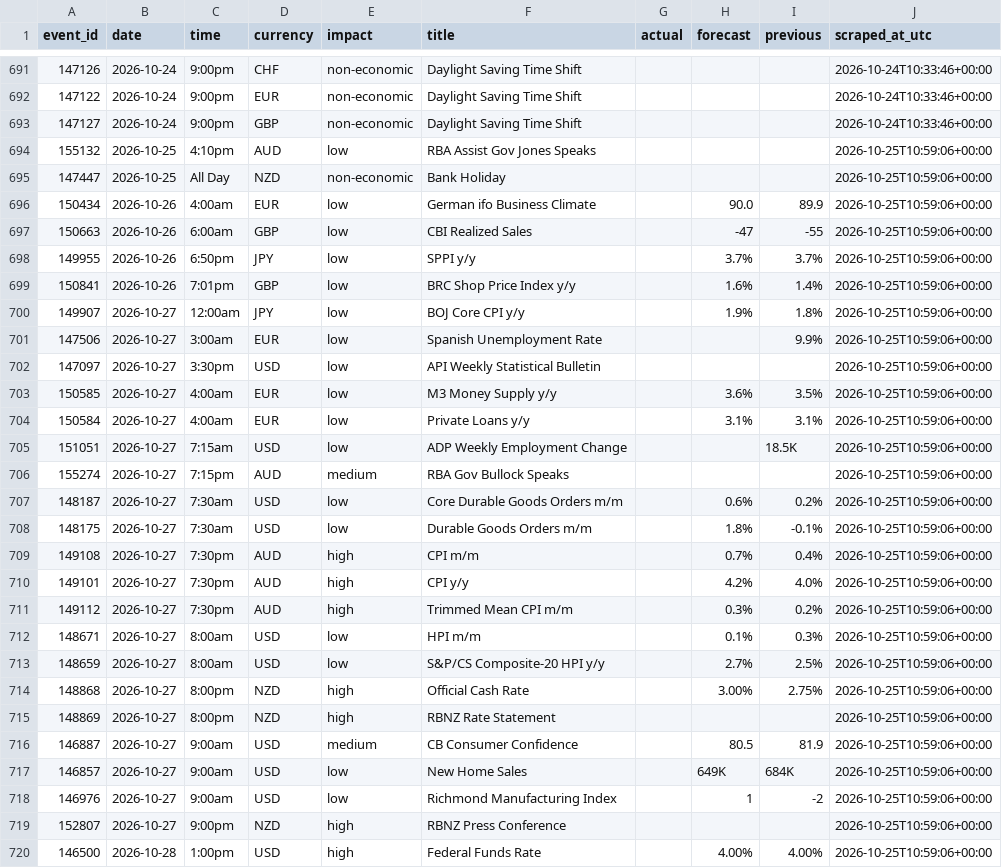
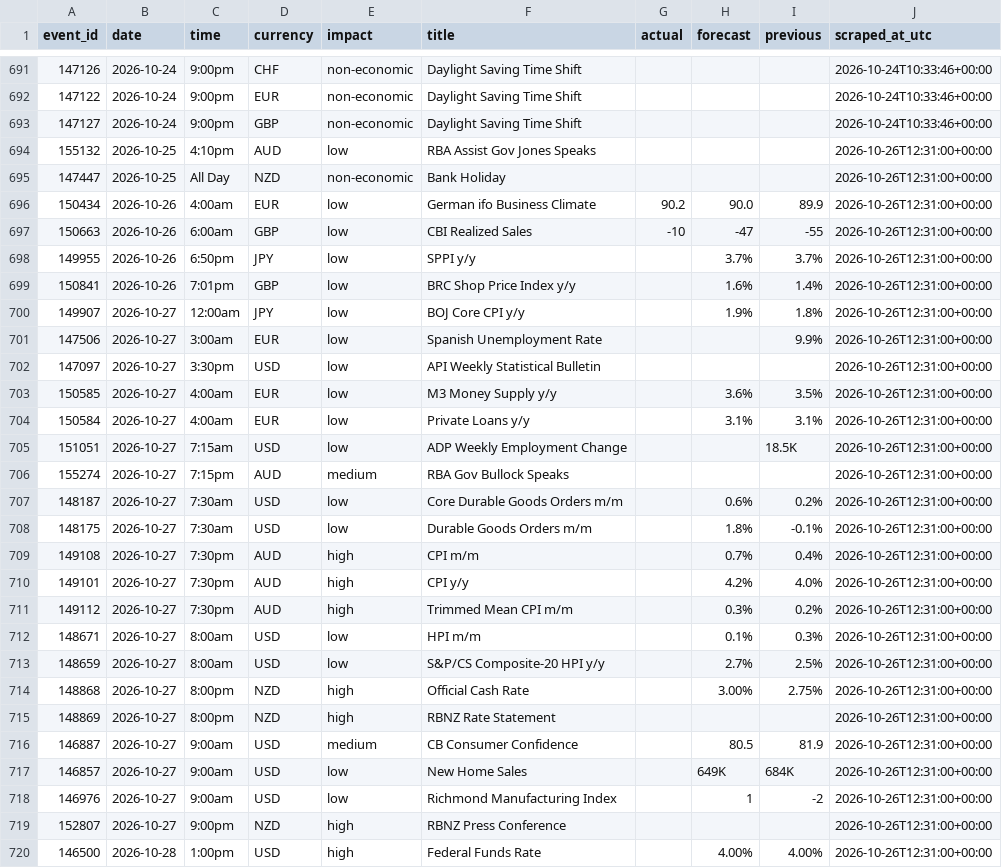
Before and after one commit to wahazzin/quant-trading-ten-strategies-rejected, a CSV file: data/ff_calendar_log.csv, drawn as a sheet; only a part is shown, gaps mark what is left out; the diff covers the shown part only.

```diff
--- a/data/ff_calendar_log.csv
+++ b/data/ff_calendar_log.csv
@@ -693,28 +693,28 @@ event_id,date,time,currency,impact,title,actual,forecast,previous,scraped_at_utc
 147127,2026-10-24,9:00pm,GBP,non-economic,Daylight Saving Time Shift,,,,2026-10-24T10:33:46+00:00
-155132,2026-10-25,4:10pm,AUD,low,RBA Assist Gov Jones Speaks,,,,2026-10-25T10:59:06+00:00
-147447,2026-10-25,All Day,NZD,non-economic,Bank Holiday,,,,2026-10-25T10:59:06+00:00
-150434,2026-10-26,4:00am,EUR,low,German ifo Business Climate,,90.0,89.9,2026-10-25T10:59:06+00:00
-150663,2026-10-26,6:00am,GBP,low,CBI Realized Sales,,-47,-55,2026-10-25T10:59:06+00:00
-149955,2026-10-26,6:50pm,JPY,low,SPPI y/y,,3.7%,3.7%,2026-10-25T10:59:06+00:00
-150841,2026-10-26,7:01pm,GBP,low,BRC Shop Price Index y/y,,1.6%,1.4%,2026-10-25T10:59:06+00:00
-149907,2026-10-27,12:00am,JPY,low,BOJ Core CPI y/y,,1.9%,1.8%,2026-10-25T10:59:06+00:00
-147506,2026-10-27,3:00am,EUR,low,Spanish Unemployment Rate,,,9.9%,2026-10-25T10:59:06+00:00
-147097,2026-10-27,3:30pm,USD,low,API Weekly Statistical Bulletin,,,,2026-10-25T10:59:06+00:00
-150585,2026-10-27,4:00am,EUR,low,M3 Money Supply y/y,,3.6%,3.5%,2026-10-25T10:59:06+00:00
-150584,2026-10-27,4:00am,EUR,low,Private Loans y/y,,3.1%,3.1%,2026-10-25T10:59:06+00:00
-151051,2026-10-27,7:15am,USD,low,ADP Weekly Employment Change,,,18.5K,2026-10-25T10:59:06+00:00
-155274,2026-10-27,7:15pm,AUD,medium,RBA Gov Bullock Speaks,,,,2026-10-25T10:59:06+00:00
-148187,2026-10-27,7:30am,USD,low,Core Durable Goods Orders m/m,,0.6%,0.2%,2026-10-25T10:59:06+00:00
-148175,2026-10-27,7:30am,USD,low,Durable Goods Orders m/m,,1.8%,-0.1%,2026-10-25T10:59:06+00:00
-149108,2026-10-27,7:30pm,AUD,high,CPI m/m,,0.7%,0.4%,2026-10-25T10:59:06+00:00
-149101,2026-10-27,7:30pm,AUD,high,CPI y/y,,4.2%,4.0%,2026-10-25T10:59:06+00:00
-149112,2026-10-27,7:30pm,AUD,high,Trimmed Mean CPI m/m,,0.3%,0.2%,2026-10-25T10:59:06+00:00
-148671,2026-10-27,8:00am,USD,low,HPI m/m,,0.1%,0.3%,2026-10-25T10:59:06+00:00
-148659,2026-10-27,8:00am,USD,low,S&P/CS Composite-20 HPI y/y,,2.7%,2.5%,2026-10-25T10:59:06+00:00
-148868,2026-10-27,8:00pm,NZD,high,Official Cash Rate,,3.00%,2.75%,2026-10-25T10:59:06+00:00
-148869,2026-10-27,8:00pm,NZD,high,RBNZ Rate Statement,,,,2026-10-25T10:59:06+00:00
-146887,2026-10-27,9:00am,USD,medium,CB Consumer Confidence,,80.5,81.9,2026-10-25T10:59:06+00:00
-146857,2026-10-27,9:00am,USD,low,New Home Sales,,649K,684K,2026-10-25T10:59:06+00:00
-146976,2026-10-27,9:00am,USD,low,Richmond Manufacturing Index,,1,-2,2026-10-25T10:59:06+00:00
-152807,2026-10-27,9:00pm,NZD,high,RBNZ Press Conference,,,,2026-10-25T10:59:06+00:00
-146500,2026-10-28,1:00pm,USD,high,Federal Funds Rate,,4.00%,4.00%,2026-10-25T10:59:06+00:00
+155132,2026-10-25,4:10pm,AUD,low,RBA Assist Gov Jones Speaks,,,,2026-10-26T12:31:00+00:00
+147447,2026-10-25,All Day,NZD,non-economic,Bank Holiday,,,,2026-10-26T12:31:00+00:00
+150434,2026-10-26,4:00am,EUR,low,German ifo Business Climate,90.2,90.0,89.9,2026-10-26T12:31:00+00:00
+150663,2026-10-26,6:00am,GBP,low,CBI Realized Sales,-10,-47,-55,2026-10-26T12:31:00+00:00
+149955,2026-10-26,6:50pm,JPY,low,SPPI y/y,,3.7%,3.7%,2026-10-26T12:31:00+00:00
+150841,2026-10-26,7:01pm,GBP,low,BRC Shop Price Index y/y,,1.6%,1.4%,2026-10-26T12:31:00+00:00
+149907,2026-10-27,12:00am,JPY,low,BOJ Core CPI y/y,,1.9%,1.8%,2026-10-26T12:31:00+00:00
+147506,2026-10-27,3:00am,EUR,low,Spanish Unemployment Rate,,,9.9%,2026-10-26T12:31:00+00:00
+147097,2026-10-27,3:30pm,USD,low,API Weekly Statistical Bulletin,,,,2026-10-26T12:31:00+00:00
+150585,2026-10-27,4:00am,EUR,low,M3 Money Supply y/y,,3.6%,3.5%,2026-10-26T12:31:00+00:00
+150584,2026-10-27,4:00am,EUR,low,Private Loans y/y,,3.1%,3.1%,2026-10-26T12:31:00+00:00
+151051,2026-10-27,7:15am,USD,low,ADP Weekly Employment Change,,,18.5K,2026-10-26T12:31:00+00:00
+155274,2026-10-27,7:15pm,AUD,medium,RBA Gov Bullock Speaks,,,,2026-10-26T12:31:00+00:00
+148187,2026-10-27,7:30am,USD,low,Core Durable Goods Orders m/m,,0.6%,0.2%,2026-10-26T12:31:00+00:00
+148175,2026-10-27,7:30am,USD,low,Durable Goods Orders m/m,,1.8%,-0.1%,2026-10-26T12:31:00+00:00
+149108,2026-10-27,7:30pm,AUD,high,CPI m/m,,0.7%,0.4%,2026-10-26T12:31:00+00:00
+149101,2026-10-27,7:30pm,AUD,high,CPI y/y,,4.2%,4.0%,2026-10-26T12:31:00+00:00
+149112,2026-10-27,7:30pm,AUD,high,Trimmed Mean CPI m/m,,0.3%,0.2%,2026-10-26T12:31:00+00:00
+148671,2026-10-27,8:00am,USD,low,HPI m/m,,0.1%,0.3%,2026-10-26T12:31:00+00:00
+148659,2026-10-27,8:00am,USD,low,S&P/CS Composite-20 HPI y/y,,2.7%,2.5%,2026-10-26T12:31:00+00:00
+148868,2026-10-27,8:00pm,NZD,high,Official Cash Rate,,3.00%,2.75%,2026-10-26T12:31:00+00:00
+148869,2026-10-27,8:00pm,NZD,high,RBNZ Rate Statement,,,,2026-10-26T12:31:00+00:00
+146887,2026-10-27,9:00am,USD,medium,CB Consumer Confidence,,80.5,81.9,2026-10-26T12:31:00+00:00
+146857,2026-10-27,9:00am,USD,low,New Home Sales,,649K,684K,2026-10-26T12:31:00+00:00
+146976,2026-10-27,9:00am,USD,low,Richmond Manufacturing Index,,1,-2,2026-10-26T12:31:00+00:00
+152807,2026-10-27,9:00pm,NZD,high,RBNZ Press Conference,,,,2026-10-26T12:31:00+00:00
+146500,2026-10-28,1:00pm,USD,high,Federal Funds Rate,,4.00%,4.00%,2026-10-26T12:31:00+00:00
```
Also changed, not shown: 69 edited cells elsewhere in this file.
